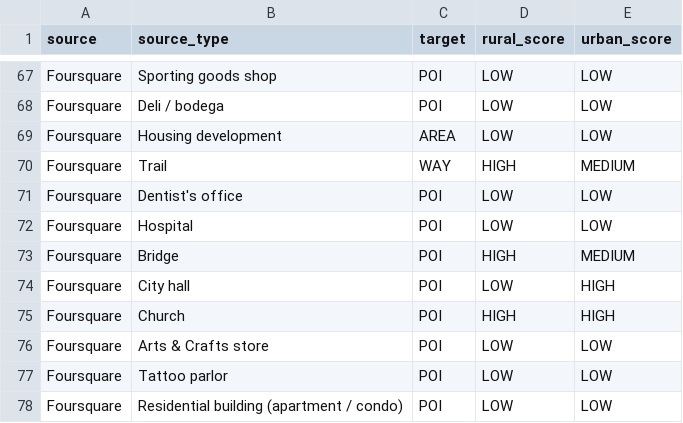
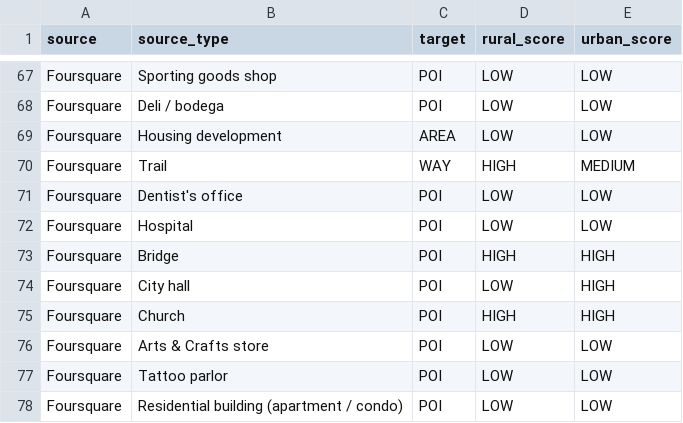
Before and after one commit to scmmmh/pycaptioner, a CSV file: src/pycaptioner/data/gazetteer_type_mappings.csv, drawn as a sheet; only a part is shown, gaps mark what is left out.

Commit message:
Type mapping update.

```diff
--- a/src/pycaptioner/data/gazetteer_type_mappings.csv
+++ b/src/pycaptioner/data/gazetteer_type_mappings.csv
@@ -72,3 +72,3 @@
 "Foursquare","Hospital","POI","LOW","LOW"
-"Foursquare","Bridge","POI","HIGH","MEDIUM"
+"Foursquare","Bridge","POI","HIGH","HIGH"
 "Foursquare","City hall","POI","LOW","HIGH"
```
